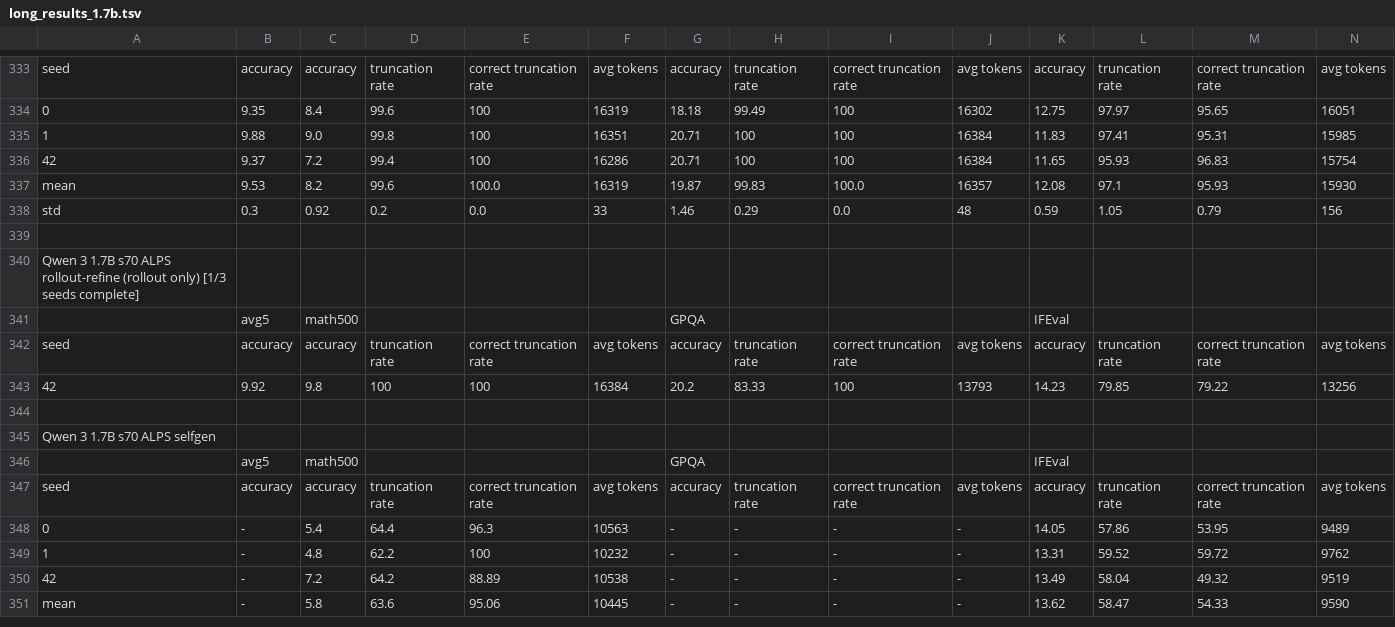
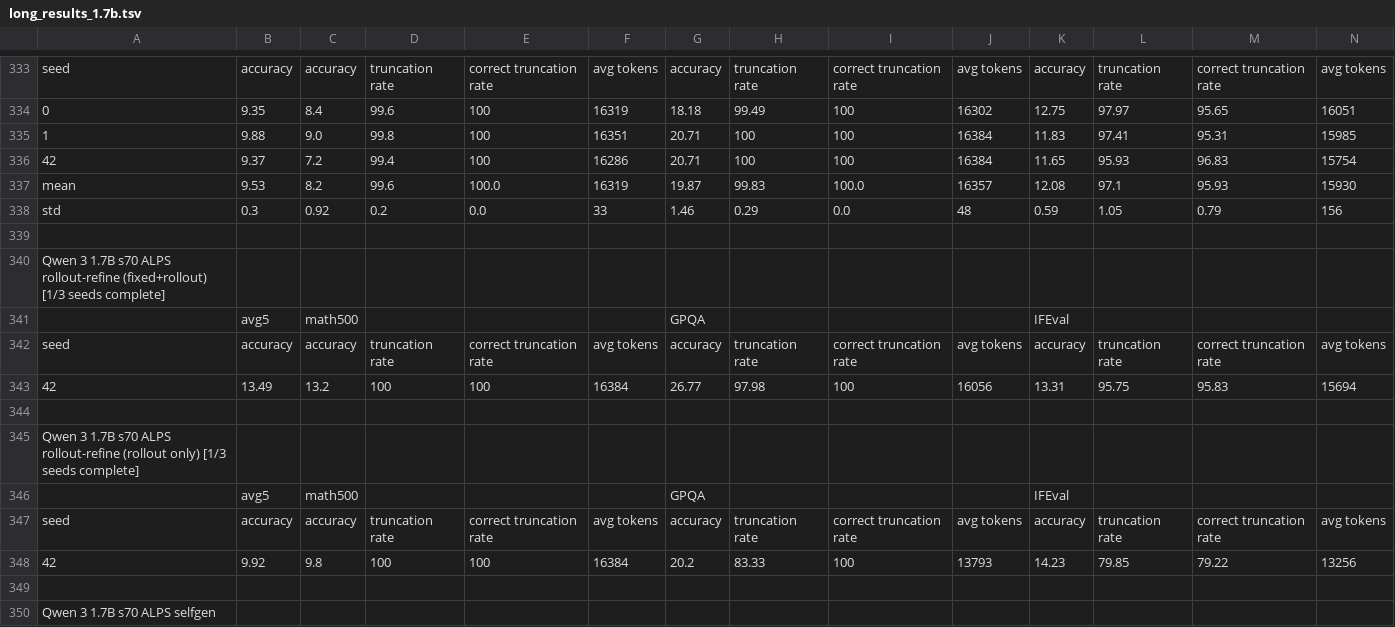
Before and after one commit to cosmos1030/onpolicyelsa_code, a TSV file: long_tsv_results/1.7b/long_results_1.7b.tsv, drawn as a sheet; only a part is shown, gaps mark what is left out; the shorter side is filled out with more unchanged rows; rows hold the shown columns only; the diff names each change by its address in the sheet, - before the commit and + after, or states it on an @@ line.

Commit message:
harvest: refreshed long/strict TSVs (2026-10-09 16:06:43)

```diff
--- a/long_tsv_results/1.7b/long_results_1.7b.tsv
+++ b/long_tsv_results/1.7b/long_results_1.7b.tsv
+row 340: Qwen 3 1.7B s70 ALPS rollout-refine (fixed+rollout) [1/3 seeds complete]
+row 341:  | avg5 | math500 |  |  |  | GPQA |  |  |  | IFEval
+row 342: seed | accuracy | accuracy | truncation rate | correct truncation rate | avg tokens | accuracy | truncation rate | correct truncation rate | avg tokens | accuracy | truncation rate | correct truncation rate | avg tokens
+row 343: 42 | 13.49 | 13.2 | 100 | 100 | 16384 | 26.77 | 97.98 | 100 | 16056 | 13.31 | 95.75 | 95.83 | 15694
+row 344: (empty)
```
Also changed, not shown: long_tsv_results/1.7b/runs_1.7b.tsv, long_tsv_results/4b/long_results_4b.tsv, 3 other files.
